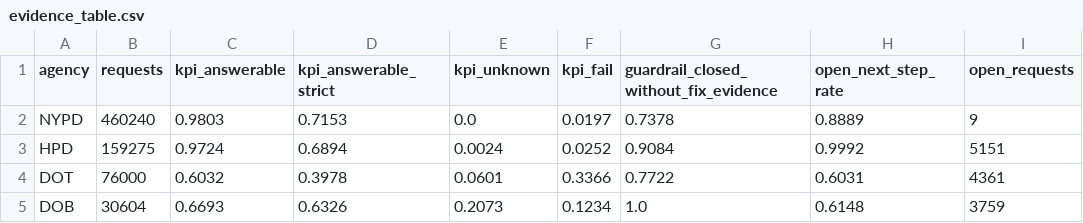
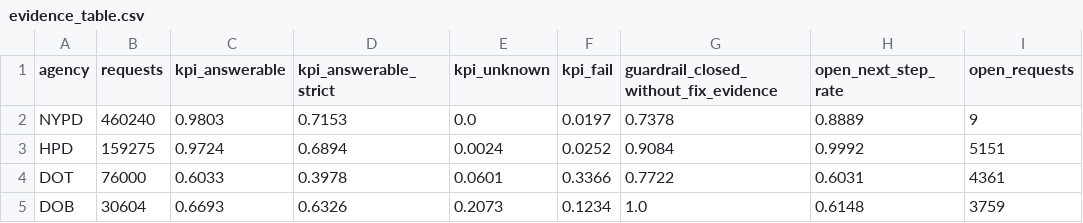
Before and after one commit to karttikjangid/nyc311-FDE, a CSV file: output/run_date=2026-09-26/evidence_table.csv, drawn as a sheet; only a part is shown; the diff names each change by its address in the sheet, - before the commit and + after, or states it on an @@ line.

```diff
--- a/output/run_date=2026-09-26/evidence_table.csv
+++ b/output/run_date=2026-09-26/evidence_table.csv
-C4 (kpi_answerable): 0.6032
+C4 (kpi_answerable): 0.6033
```
Also changed, not shown: output/run_date=2026-09-26/kpi_by_agency.csv, 10 other files.
